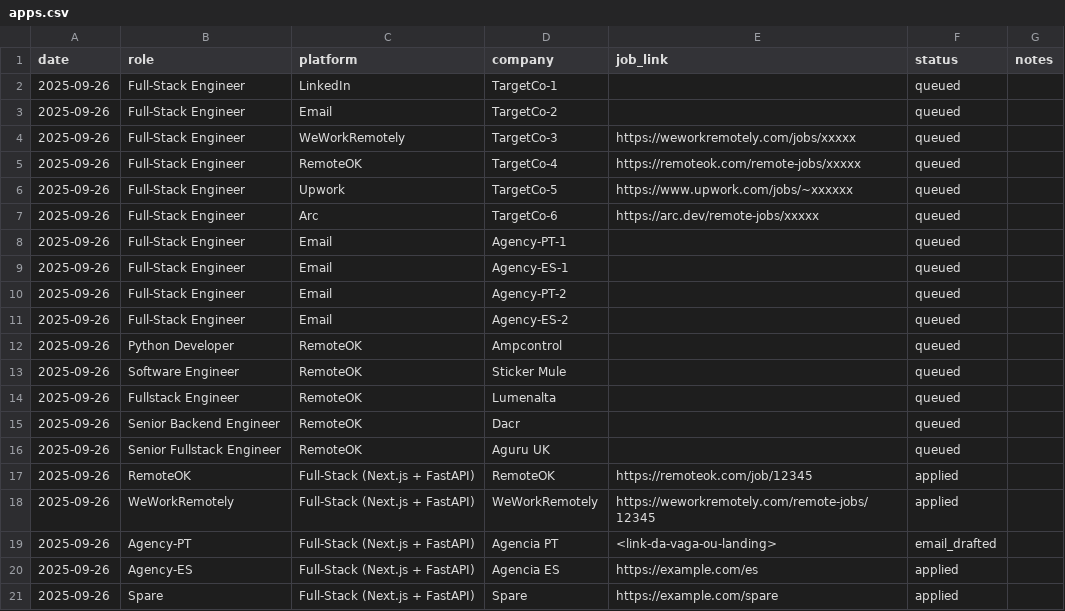
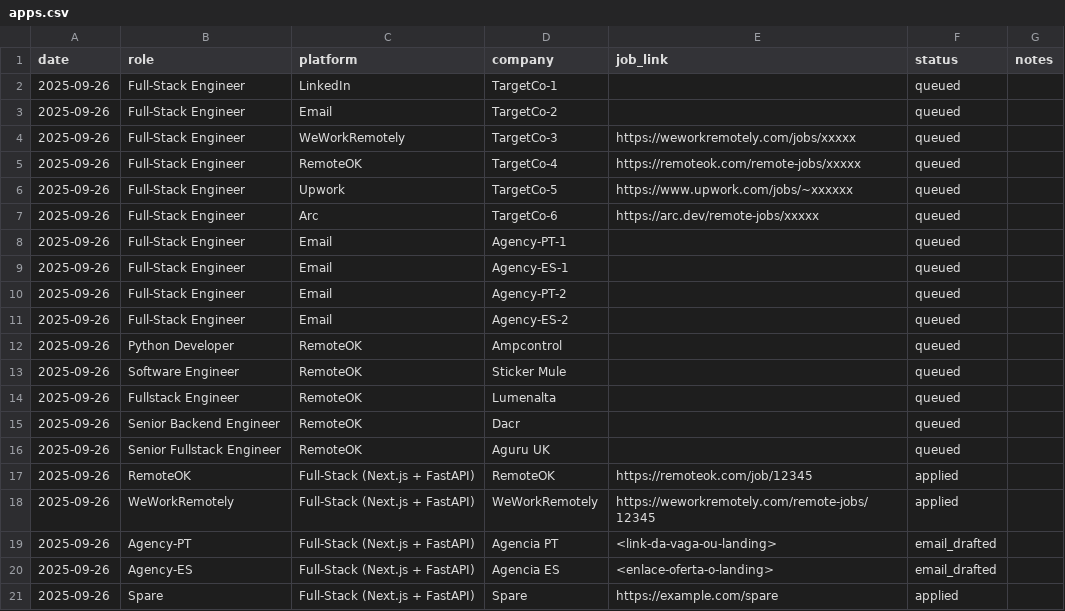
Before and after one commit to jcsf2020/crset-solutions-frontend, a CSV file: tracker/apps.csv, drawn as a sheet.

Commit message:
outreach(email): draft Agency-ES email + tracker=email_drafted

```diff
--- a/tracker/apps.csv
+++ b/tracker/apps.csv
@@ -19,3 +19,3 @@ date,role,platform,company,job_link,status,notes
 2025-09-26,Agency-PT,Full-Stack (Next.js + FastAPI),Agencia PT,<link-da-vaga-ou-landing>,email_drafted,
-2025-09-26,Agency-ES,Full-Stack (Next.js + FastAPI),Agencia ES,https://example.com/es,applied,
+2025-09-26,Agency-ES,Full-Stack (Next.js + FastAPI),Agencia ES,<enlace-oferta-o-landing>,email_drafted,
 2025-09-26,Spare,Full-Stack (Next.js + FastAPI),Spare,https://example.com/spare,applied,
```
Also changed, not shown: 1 other file.
